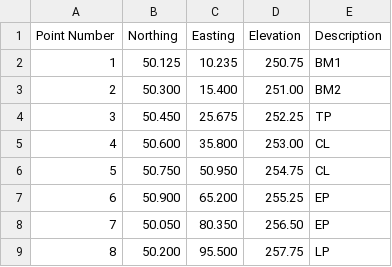
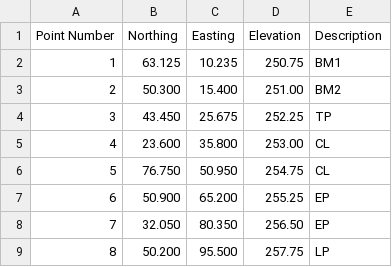
Before and after one commit to ktechhydle/DOT39, a CSV file: sample_data/points.csv, drawn as a sheet.

Commit message:
Updates
-updated item rendering with vertex shader
-updated sample data
-fixed errors

```diff
--- a/sample_data/points.csv
+++ b/sample_data/points.csv
@@ -1,9 +1,9 @@
 Point Number,Northing,Easting,Elevation,Description
-1,50.125,10.235,250.75,BM1
+1,63.125,10.235,250.75,BM1
 2,50.300,15.400,251.00,BM2
-3,50.450,25.675,252.25,TP
-4,50.600,35.800,253.00,CL
-5,50.750,50.950,254.75,CL
+3,43.450,25.675,252.25,TP
+4,23.600,35.800,253.00,CL
+5,76.750,50.950,254.75,CL
 6,50.900,65.200,255.25,EP
-7,50.050,80.350,256.50,EP
+7,32.050,80.350,256.50,EP
 8,50.200,95.500,257.75,LP
```
Also changed, not shown: 5 other files.
